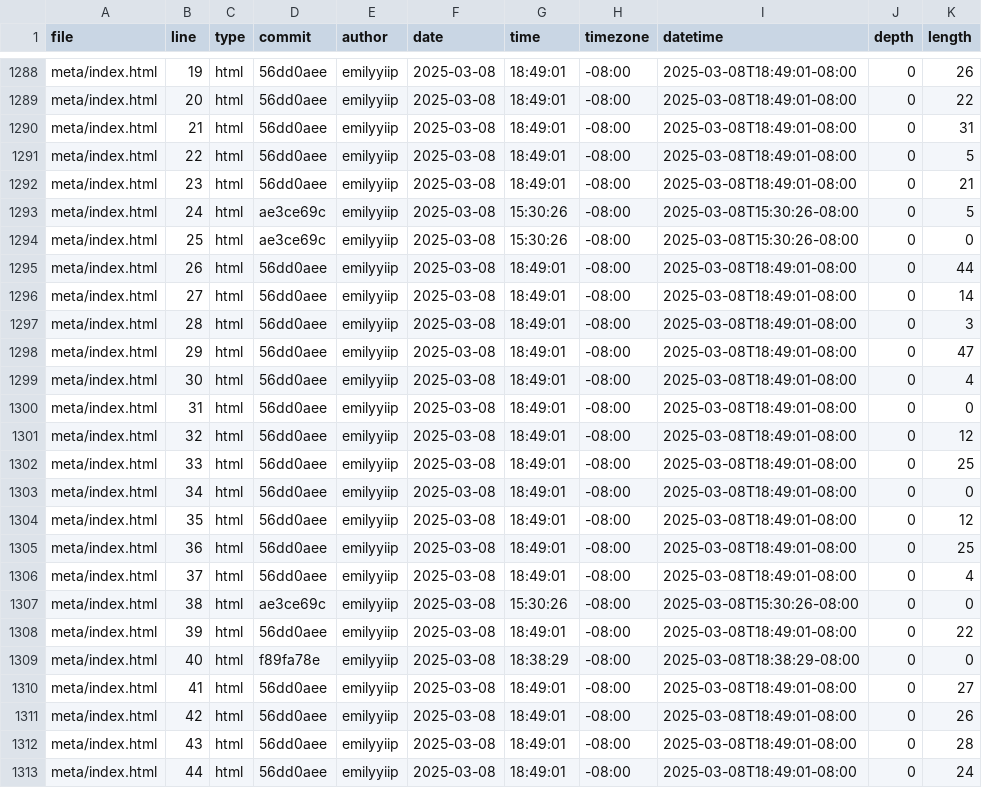
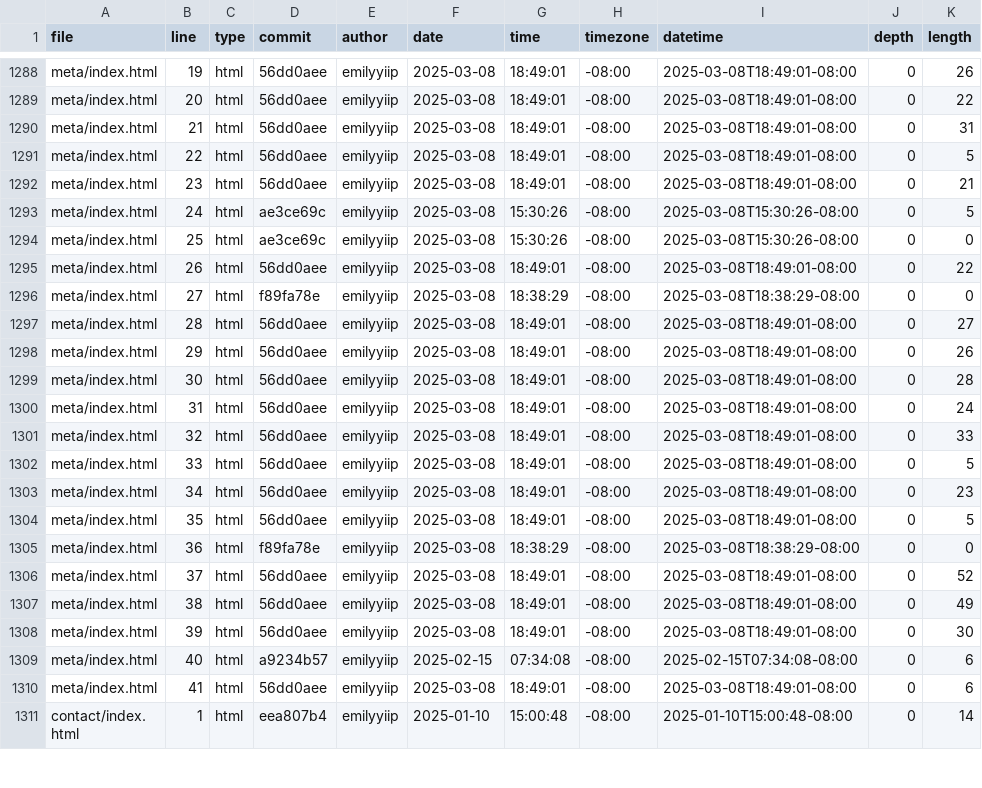
Before and after one commit to emilyyiip/portfolio, a CSV file: meta/loc.csv, drawn as a sheet; only a part is shown, gaps mark what is left out; the shorter side is filled out with more unchanged rows; the diff covers the shown part only.

```diff
--- a/meta/loc.csv
+++ b/meta/loc.csv
@@ -1294,20 +1294,17 @@ meta/index.html,24,html,ae3ce69c,emilyyiip,2025-03-08,15:30:26,-08:00,2025-03-08
 meta/index.html,25,html,ae3ce69c,emilyyiip,2025-03-08,15:30:26,-08:00,2025-03-08T15:30:26-08:00,0,0
-meta/index.html,26,html,56dd0aee,emilyyiip,2025-03-08,18:49:01,-08:00,2025-03-08T18:49:01-08:00,0,44
-meta/index.html,27,html,56dd0aee,emilyyiip,2025-03-08,18:49:01,-08:00,2025-03-08T18:49:01-08:00,0,14
-meta/index.html,28,html,56dd0aee,emilyyiip,2025-03-08,18:49:01,-08:00,2025-03-08T18:49:01-08:00,0,3
-meta/index.html,29,html,56dd0aee,emilyyiip,2025-03-08,18:49:01,-08:00,2025-03-08T18:49:01-08:00,0,47
-meta/index.html,30,html,56dd0aee,emilyyiip,2025-03-08,18:49:01,-08:00,2025-03-08T18:49:01-08:00,0,4
-meta/index.html,31,html,56dd0aee,emilyyiip,2025-03-08,18:49:01,-08:00,2025-03-08T18:49:01-08:00,0,0
-meta/index.html,32,html,56dd0aee,emilyyiip,2025-03-08,18:49:01,-08:00,2025-03-08T18:49:01-08:00,0,12
-meta/index.html,33,html,56dd0aee,emilyyiip,2025-03-08,18:49:01,-08:00,2025-03-08T18:49:01-08:00,0,25
-meta/index.html,34,html,56dd0aee,emilyyiip,2025-03-08,18:49:01,-08:00,2025-03-08T18:49:01-08:00,0,0
-meta/index.html,35,html,56dd0aee,emilyyiip,2025-03-08,18:49:01,-08:00,2025-03-08T18:49:01-08:00,0,12
-meta/index.html,36,html,56dd0aee,emilyyiip,2025-03-08,18:49:01,-08:00,2025-03-08T18:49:01-08:00,0,25
-meta/index.html,37,html,56dd0aee,emilyyiip,2025-03-08,18:49:01,-08:00,2025-03-08T18:49:01-08:00,0,4
-meta/index.html,38,html,ae3ce69c,emilyyiip,2025-03-08,15:30:26,-08:00,2025-03-08T15:30:26-08:00,0,0
-meta/index.html,39,html,56dd0aee,emilyyiip,2025-03-08,18:49:01,-08:00,2025-03-08T18:49:01-08:00,0,22
-meta/index.html,40,html,f89fa78e,emilyyiip,2025-03-08,18:38:29,-08:00,2025-03-08T18:38:29-08:00,0,0
-meta/index.html,41,html,56dd0aee,emilyyiip,2025-03-08,18:49:01,-08:00,2025-03-08T18:49:01-08:00,0,27
-meta/index.html,42,html,56dd0aee,emilyyiip,2025-03-08,18:49:01,-08:00,2025-03-08T18:49:01-08:00,0,26
-meta/index.html,43,html,56dd0aee,emilyyiip,2025-03-08,18:49:01,-08:00,2025-03-08T18:49:01-08:00,0,28
-meta/index.html,44,html,56dd0aee,emilyyiip,2025-03-08,18:49:01,-08:00,2025-03-08T18:49:01-08:00,0,24
+meta/index.html,26,html,56dd0aee,emilyyiip,2025-03-08,18:49:01,-08:00,2025-03-08T18:49:01-08:00,0,22
+meta/index.html,27,html,f89fa78e,emilyyiip,2025-03-08,18:38:29,-08:00,2025-03-08T18:38:29-08:00,0,0
+meta/index.html,28,html,56dd0aee,emilyyiip,2025-03-08,18:49:01,-08:00,2025-03-08T18:49:01-08:00,0,27
+meta/index.html,29,html,56dd0aee,emilyyiip,2025-03-08,18:49:01,-08:00,2025-03-08T18:49:01-08:00,0,26
+meta/index.html,30,html,56dd0aee,emilyyiip,2025-03-08,18:49:01,-08:00,2025-03-08T18:49:01-08:00,0,28
+meta/index.html,31,html,56dd0aee,emilyyiip,2025-03-08,18:49:01,-08:00,2025-03-08T18:49:01-08:00,0,24
+meta/index.html,32,html,56dd0aee,emilyyiip,2025-03-08,18:49:01,-08:00,2025-03-08T18:49:01-08:00,0,33
+meta/index.html,33,html,56dd0aee,emilyyiip,2025-03-08,18:49:01,-08:00,2025-03-08T18:49:01-08:00,0,5
+meta/index.html,34,html,56dd0aee,emilyyiip,2025-03-08,18:49:01,-08:00,2025-03-08T18:49:01-08:00,0,23
+meta/index.html,35,html,56dd0aee,emilyyiip,2025-03-08,18:49:01,-08:00,2025-03-08T18:49:01-08:00,0,5
+meta/index.html,36,html,f89fa78e,emilyyiip,2025-03-08,18:38:29,-08:00,2025-03-08T18:38:29-08:00,0,0
+meta/index.html,37,html,56dd0aee,emilyyiip,2025-03-08,18:49:01,-08:00,2025-03-08T18:49:01-08:00,0,52
+meta/index.html,38,html,56dd0aee,emilyyiip,2025-03-08,18:49:01,-08:00,2025-03-08T18:49:01-08:00,0,49
+meta/index.html,39,html,56dd0aee,emilyyiip,2025-03-08,18:49:01,-08:00,2025-03-08T18:49:01-08:00,0,30
+meta/index.html,40,html,a9234b57,emilyyiip,2025-02-15,07:34:08,-08:00,2025-02-15T07:34:08-08:00,0,6
+meta/index.html,41,html,56dd0aee,emilyyiip,2025-03-08,18:49:01,-08:00,2025-03-08T18:49:01-08:00,0,6
```
Also changed, not shown: 10 removed rows elsewhere in this file.
